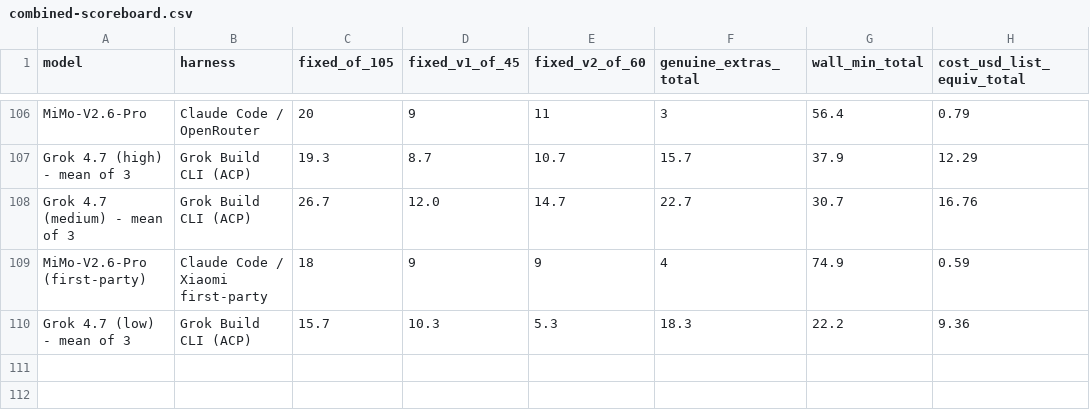
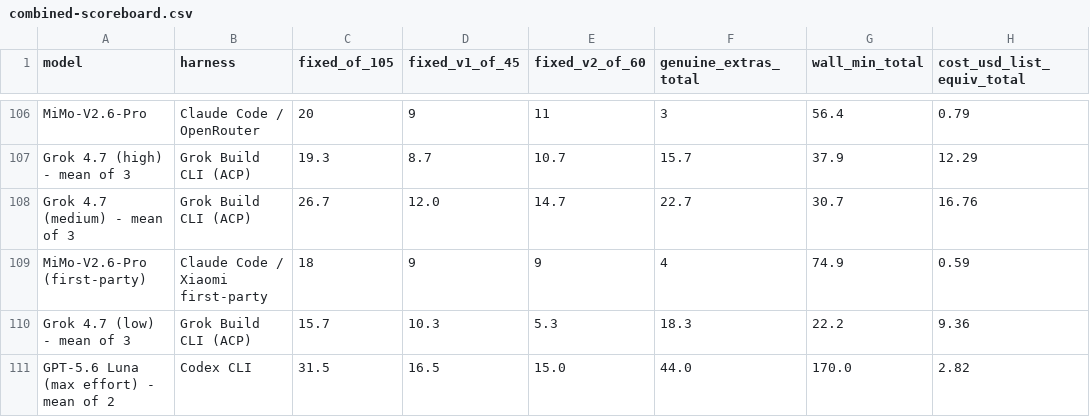
Before and after one commit to pauljones0/BBBB, a CSV file: results/combined-scoreboard.csv, drawn as a sheet; only a part is shown, gaps mark what is left out.

```diff
--- a/results/combined-scoreboard.csv
+++ b/results/combined-scoreboard.csv
@@ -110 +110,2 @@ MiMo-V2.6-Pro (first-party),Claude Code / Xiaomi first-party,18,9,9,4,74.9,0.59
 Grok 4.7 (low) - mean of 3,Grok Build CLI (ACP),15.7,10.3,5.3,18.3,22.2,9.36
+GPT-5.6 Luna (max effort) - mean of 2,Codex CLI,31.5,16.5,15.0,44.0,170.0,2.82
```
Also changed, not shown: results/coverage.csv, results/repo1-metrics.csv, 10 other files.
